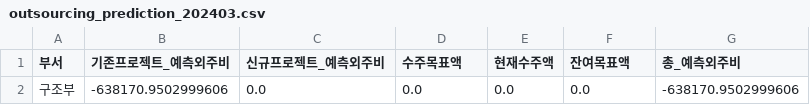
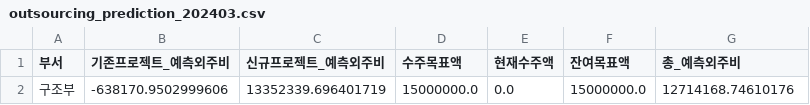
Before and after one commit to photo2story/my-erp-git, a CSV file: static/results/outsourcing_prediction_202403.csv, drawn as a sheet.

Commit message:
Update outsourcing_prediction_202403.csv in ERP repository

```diff
--- a/static/results/outsourcing_prediction_202403.csv
+++ b/static/results/outsourcing_prediction_202403.csv
@@ -1,2 +1,2 @@
 부서,기존프로젝트_예측외주비,신규프로젝트_예측외주비,수주목표액,현재수주액,잔여목표액,총_예측외주비
-구조부,-638170.9502999606,0.0,0.0,0.0,0.0,-638170.9502999606
+구조부,-638170.9502999606,13352339.696401719,15000000.0,0.0,15000000.0,12714168.74610176
```
